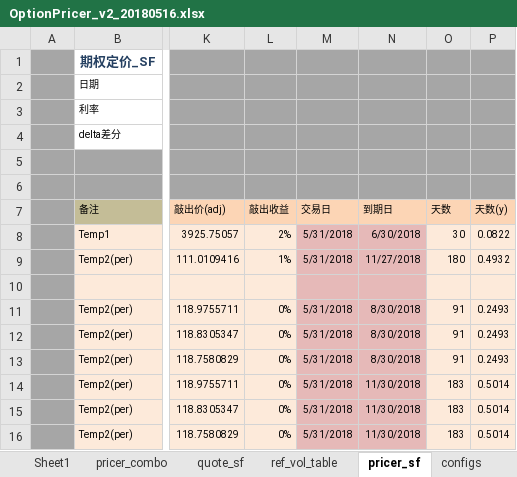
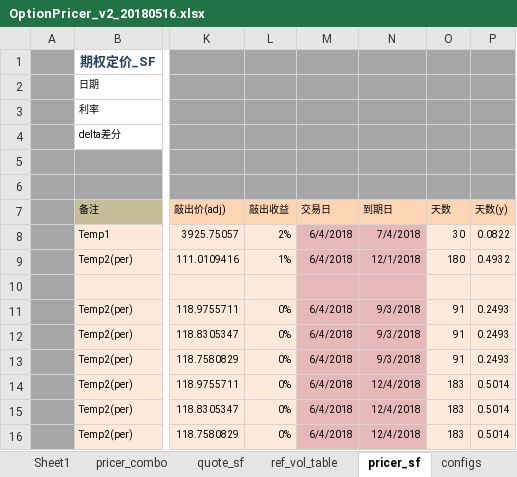
Before and after one commit to wusf/CmdtyOTC, an Excel workbook: PricerAndQutation/OptionPricer_v2_20180516.xlsx, sheet pricer_sf, drawn as a sheet; only a part is shown, gaps mark what is left out; values as stored, in another font and other column widths than the file's, no borders; the diff names each change by its address in the sheet, - before the commit and + after, or states it on an @@ line.

```diff
--- a/PricerAndQutation/OptionPricer_v2_20180516.xlsx (sheet pricer_sf)
+++ b/PricerAndQutation/OptionPricer_v2_20180516.xlsx (sheet pricer_sf)
-M8:M9 (交易日): 5/31/2018
+M8:M9 (交易日): 6/4/2018
-N8 (到期日): 6/30/2018
+N8 (到期日): 7/4/2018
-N9 (到期日): 11/27/2018
+N9 (到期日): 12/1/2018
-M11:M16 (交易日): 5/31/2018
+M11:M16 (交易日): 6/4/2018
-N11:N13 (到期日): 8/30/2018
+N11:N13 (到期日): 9/3/2018
-N14:N16 (到期日): 11/30/2018
+N14:N16 (到期日): 12/4/2018
```
Also changed, not shown: sheet pricer_van, sheet pricer_combo, sheet quate_van, sheet quote_sf, sheet pricer_digit, sheet recap, formulas that keep their value, hidden cells, 1 other file.
